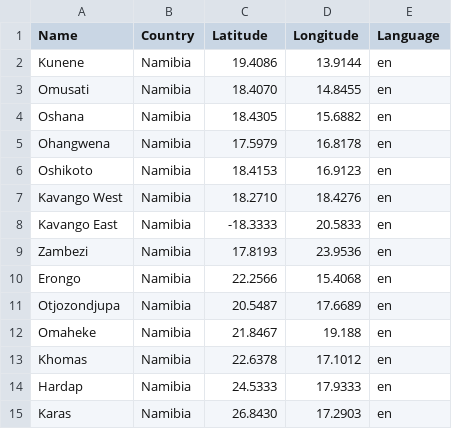
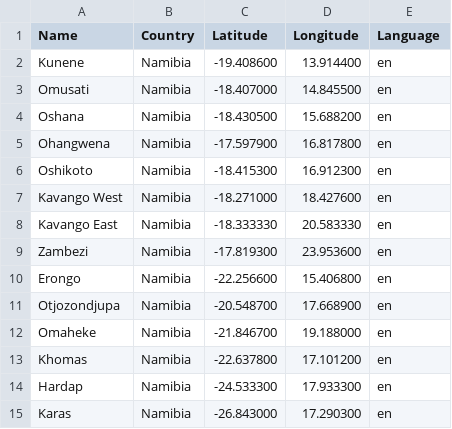
Before and after one commit to undp/national-climate-transparency, a CSV file: backend/services/regions.csv, drawn as a sheet.

Commit message:
Update regions.csv

```diff
--- a/backend/services/regions.csv
+++ b/backend/services/regions.csv
@@ -1,15 +1,15 @@
 Name,Country,Latitude,Longitude,Language
-Kunene,Namibia,19.4086,13.9144,en
-Omusati,Namibia,18.4070,14.8455,en
-Oshana,Namibia,18.4305,15.6882,en
-Ohangwena,Namibia,17.5979,16.8178,en
-Oshikoto,Namibia,18.4153,16.9123,en
-Kavango West,Namibia,18.2710,18.4276,en
-Kavango East,Namibia,-18.3333,20.5833,en
-Zambezi,Namibia,17.8193,23.9536,en
-Erongo,Namibia,22.2566,15.4068,en
-Otjozondjupa,Namibia,20.5487,17.6689,en
-Omaheke,Namibia,21.8467,19.188,en
-Khomas,Namibia,22.6378,17.1012,en
-Hardap,Namibia,24.5333,17.9333,en
-Karas,Namibia,26.8430,17.2903,en
+Kunene,Namibia,-19.408600,13.914400,en
+Omusati,Namibia,-18.407000,14.845500,en
+Oshana,Namibia,-18.430500,15.688200,en
+Ohangwena,Namibia,-17.597900,16.817800,en
+Oshikoto,Namibia,-18.415300,16.912300,en
+Kavango West,Namibia,-18.271000,18.427600,en
+Kavango East,Namibia,-18.333330,20.583330,en
+Zambezi,Namibia,-17.819300,23.953600,en
+Erongo,Namibia,-22.256600,15.406800,en
+Otjozondjupa,Namibia,-20.548700,17.668900,en
+Omaheke,Namibia,-21.846700,19.188000,en
+Khomas,Namibia,-22.637800,17.101200,en
+Hardap,Namibia,-24.533300,17.933300,en
+Karas,Namibia,-26.843000,17.290300,en
```
